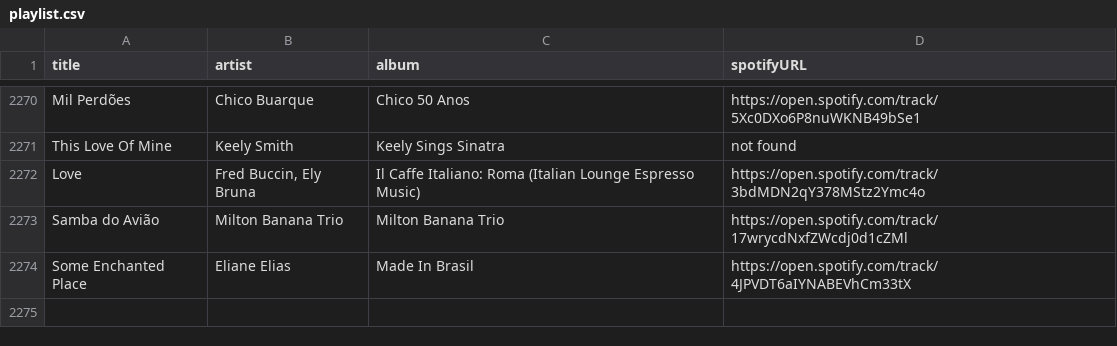
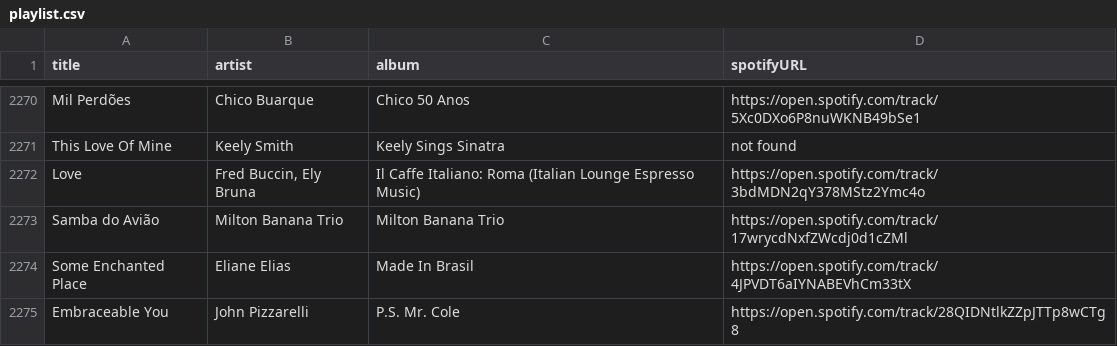
Before and after one commit to albertollamaso/best-bossa-nova-and-jazz-playlist, a CSV file: playlist.csv, drawn as a sheet; only a part is shown, gaps mark what is left out; the diff names each change by its address in the sheet, - before the commit and + after, or states it on an @@ line.

```diff
--- a/playlist.csv
+++ b/playlist.csv
+row 2275: Embraceable You | John Pizzarelli | P.S. Mr. Cole | https://open.spotify.com/track/28QIDNtlkZZpJTTp8wCTg8
```
Also changed, not shown: 1 other file.
